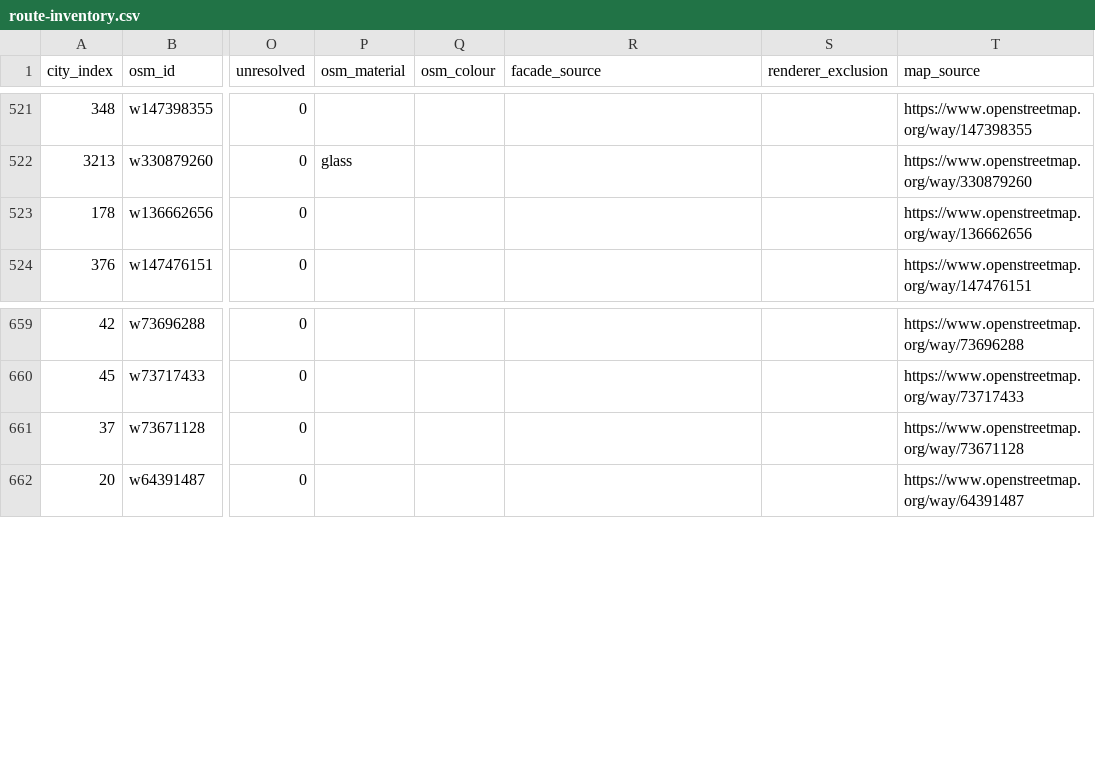
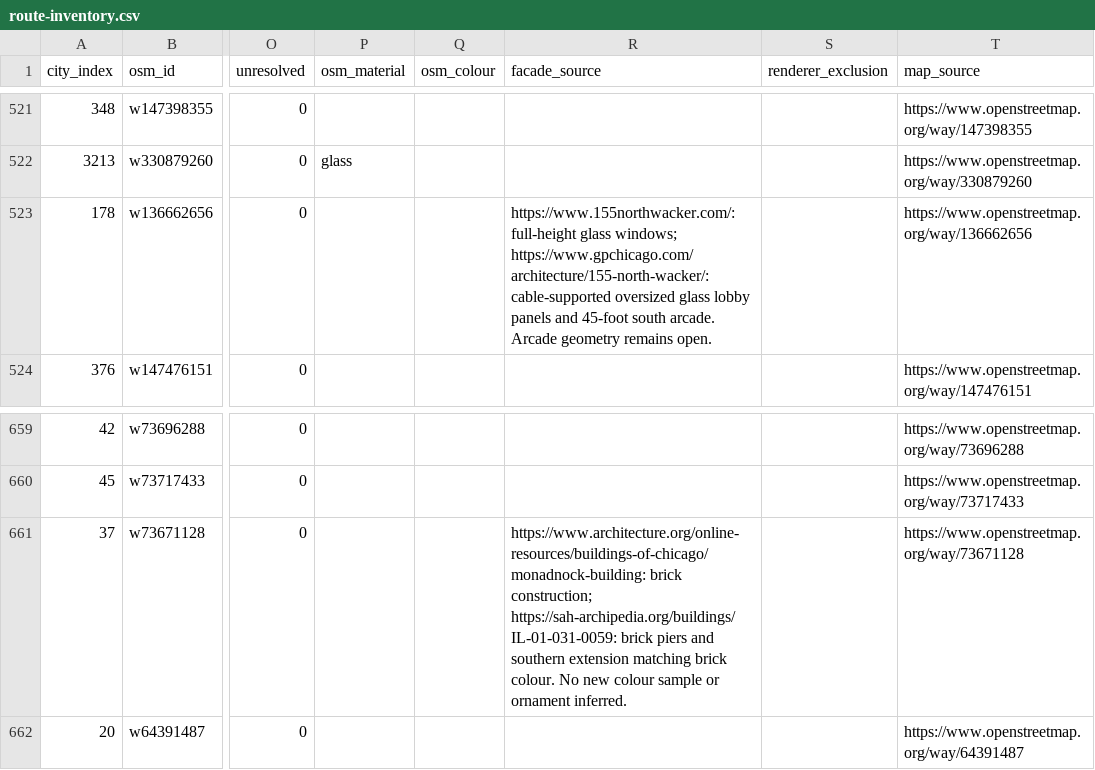
Before and after one commit to SnekPolylepis/Racingsim, a CSV file: godot/trackgen/data/chicago/route-inventory.csv, drawn as a sheet; only a part is shown, gaps mark what is left out; the diff covers the shown part only; the diff names each change by its address in the sheet, - before the commit and + after, or states it on an @@ line.

Commit message:
Source Wacker and Loop building facade materials

```diff
--- a/godot/trackgen/data/chicago/route-inventory.csv
+++ b/godot/trackgen/data/chicago/route-inventory.csv
-R523 (facade_source): (empty)
+R523 (facade_source): https://www.155northwacker.com/: full-height glass windows; https://www.gpchicago.com/architecture/155-north-wacker/: cable-supported oversized glass lobby panels and 45-foot south arcade. Arcade geometry remains open.
-R661 (facade_source): (empty)
+R661 (facade_source): https://www.architecture.org/online-resources/buildings-of-chicago/monadnock-building: brick construction; https://sah-archipedia.org/buildings/IL-01-031-0059: brick piers and southern extension matching brick colour. No new colour sample or ornament inferred.
```
Also changed, not shown: 6 edited cells elsewhere in this file, 6 other files.
